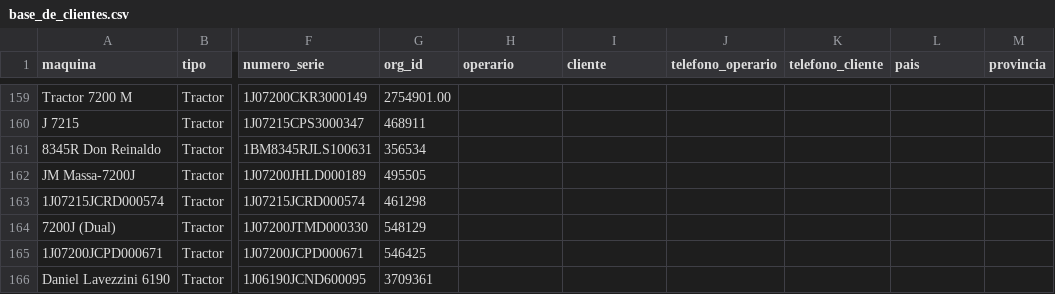
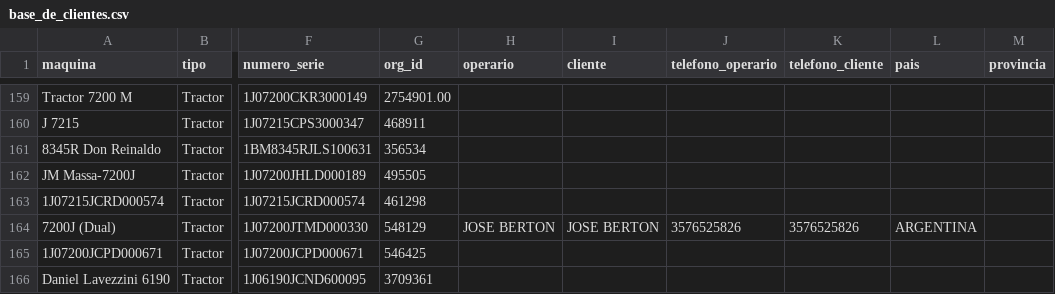
Before and after one commit to s-dagatti/crack_del_campo, a CSV file: data/base_de_clientes.csv, drawn as a sheet; only a part is shown, gaps mark what is left out; the diff names each change by its address in the sheet, - before the commit and + after, or states it on an @@ line.

Commit message:
Actualiza participante 1J07200JTMD000330

```diff
--- a/data/base_de_clientes.csv
+++ b/data/base_de_clientes.csv
-H164 (operario): (empty)
+H164 (operario): JOSE BERTON
-I164 (cliente): (empty)
+I164 (cliente): JOSE BERTON
-J164 (telefono_operario): (empty)
+J164 (telefono_operario): 3576525826
-K164 (telefono_cliente): (empty)
+K164 (telefono_cliente): 3576525826
-L164 (pais): (empty)
+L164 (pais): ARGENTINA
```
